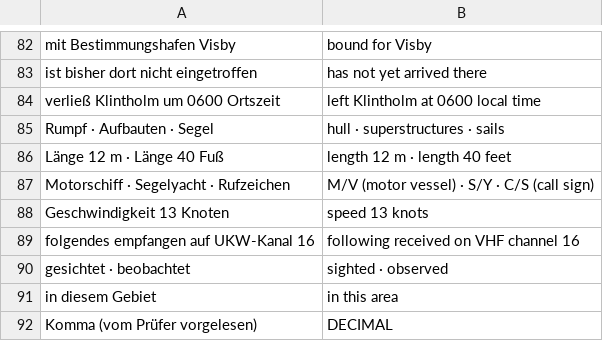
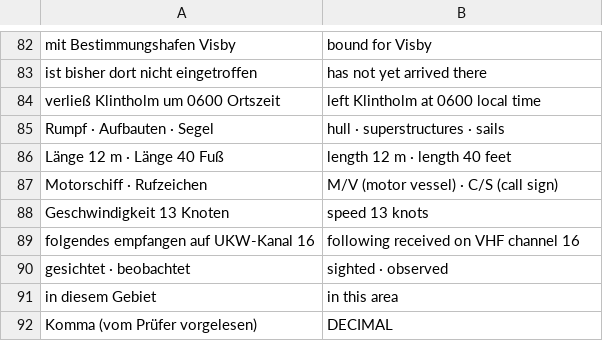
Before and after one commit to florianheinemann/src-vocabulary, a CSV file: SRC-Vokabeln.csv, drawn as a sheet; only a part is shown, gaps mark what is left out.

```diff
--- a/SRC-Vokabeln.csv
+++ b/SRC-Vokabeln.csv
@@ -86,3 +86,3 @@ Rumpf · Aufbauten · Segel;hull · superstructures · sails
 Länge 12 m · Länge 40 Fuß;length 12 m · length 40 feet
-Motorschiff · Segelyacht · Rufzeichen;M/V (motor vessel) · S/Y · C/S (call sign)
+Motorschiff · Rufzeichen;M/V (motor vessel) · C/S (call sign)
 Geschwindigkeit 13 Knoten;speed 13 knots
```
Also changed, not shown: 1 other file.
